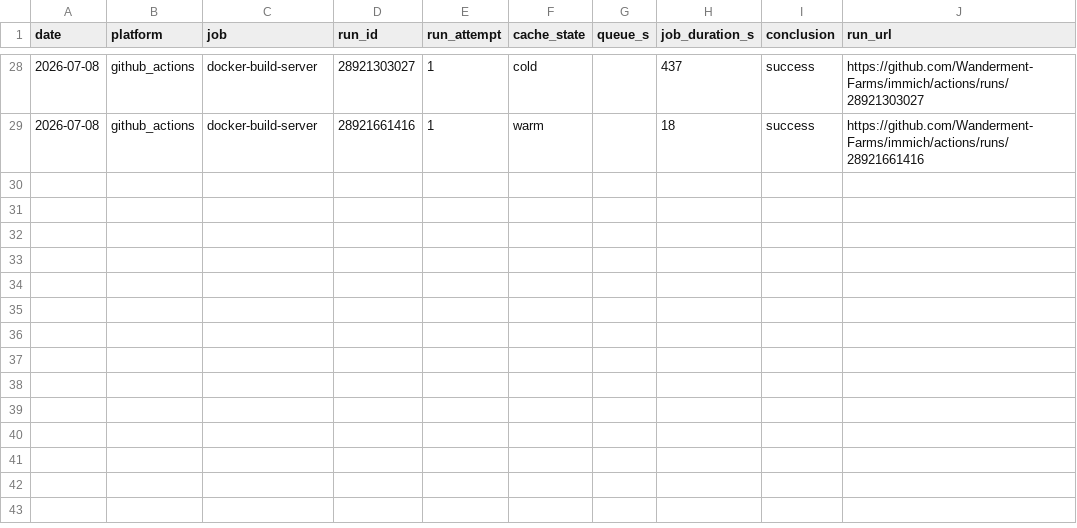
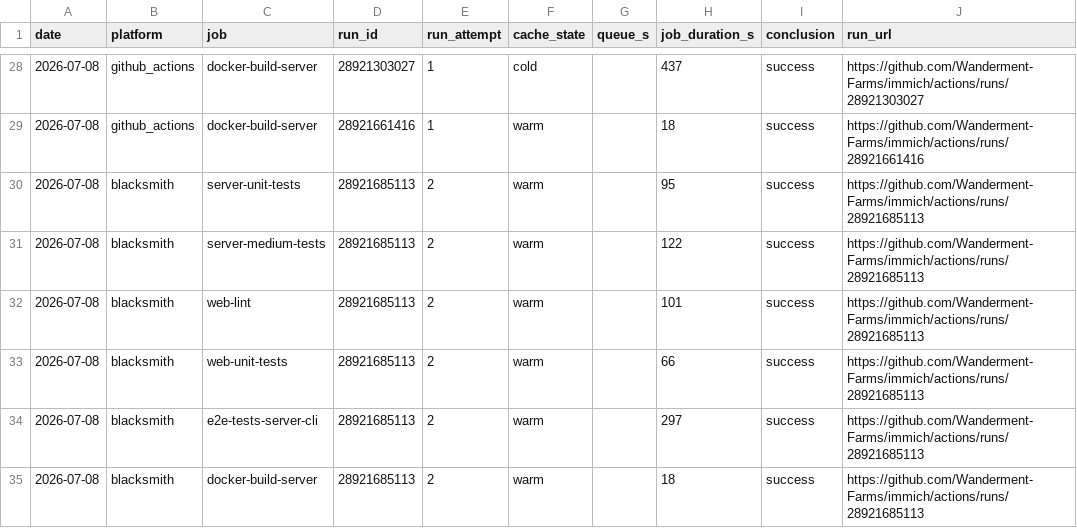
Before and after one commit to Wanderment-Farms/blacksmith-test, a CSV file: results/pilot-results.csv, drawn as a sheet; only a part is shown, gaps mark what is left out.

Commit message:
Add second Blacksmith warm-run data point (n=2 warm now for all 6 jobs)

```diff
--- a/results/pilot-results.csv
+++ b/results/pilot-results.csv
@@ -29 +29,7 @@ date,platform,job,run_id,run_attempt,cache_state,queue_s,job_duration_s,conclusi
 2026-07-08,github_actions,docker-build-server,28921661416,1,warm,,18,success,https://github.com/Wanderment-Farms/immich/actions/runs/28921661416
+2026-07-08,blacksmith,server-unit-tests,28921685113,2,warm,,95,success,https://github.com/Wanderment-Farms/immich/actions/runs/28921685113
+2026-07-08,blacksmith,server-medium-tests,28921685113,2,warm,,122,success,https://github.com/Wanderment-Farms/immich/actions/runs/28921685113
+2026-07-08,blacksmith,web-lint,28921685113,2,warm,,101,success,https://github.com/Wanderment-Farms/immich/actions/runs/28921685113
+2026-07-08,blacksmith,web-unit-tests,28921685113,2,warm,,66,success,https://github.com/Wanderment-Farms/immich/actions/runs/28921685113
+2026-07-08,blacksmith,e2e-tests-server-cli,28921685113,2,warm,,297,success,https://github.com/Wanderment-Farms/immich/actions/runs/28921685113
+2026-07-08,blacksmith,docker-build-server,28921685113,2,warm,,18,success,https://github.com/Wanderment-Farms/immich/actions/runs/28921685113
```
